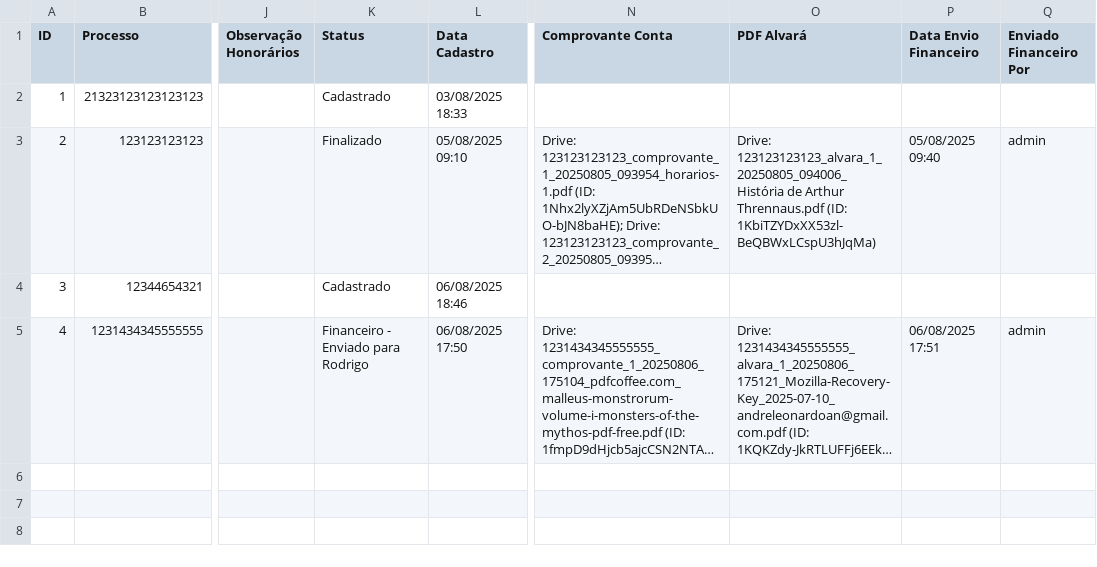
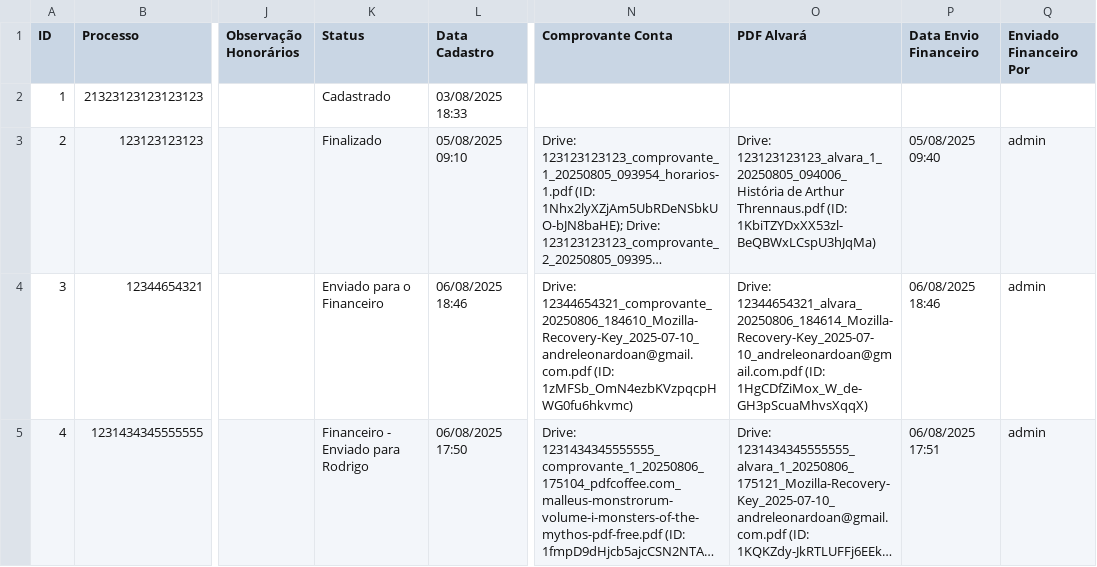
Before and after one commit to leoparipiranga/capistrano_processos, a CSV file: bases/lista_alvaras.csv, drawn as a sheet; only a part is shown, gaps mark what is left out; long unchanged cells end in …; the diff names each change by its address in the sheet, - before the commit and + after, or states it on an @@ line.

Commit message:
Atualização via Streamlit 06/08/2025 18:46:18

```diff
--- a/bases/lista_alvaras.csv
+++ b/bases/lista_alvaras.csv
-K4 (Status): Cadastrado
+K4 (Status): Enviado para o Financeiro
-N4 (Comprovante Conta): (empty)
+N4 (Comprovante Conta): Drive: 12344654321_comprovante_20250806_184610_Mozilla-Recovery-Key_2025-07-10_andreleonardoan@gmail.com.pdf (ID: 1zMFSb_OmN4ezbKVzpqcpHWG0fu6hkvmc)
-O4 (PDF Alvará): (empty)
+O4 (PDF Alvará): Drive: 12344654321_alvara_20250806_184614_Mozilla-Recovery-Key_2025-07-10_andreleonardoan@gmail.com.pdf (ID: 1HgCDfZiMox_W_de-GH3pScuaMhvsXqqX)
-P4 (Data Envio Financeiro): (empty)
+P4 (Data Envio Financeiro): 06/08/2025 18:46
-Q4 (Enviado Financeiro Por): (empty)
+Q4 (Enviado Financeiro Por): admin
```
